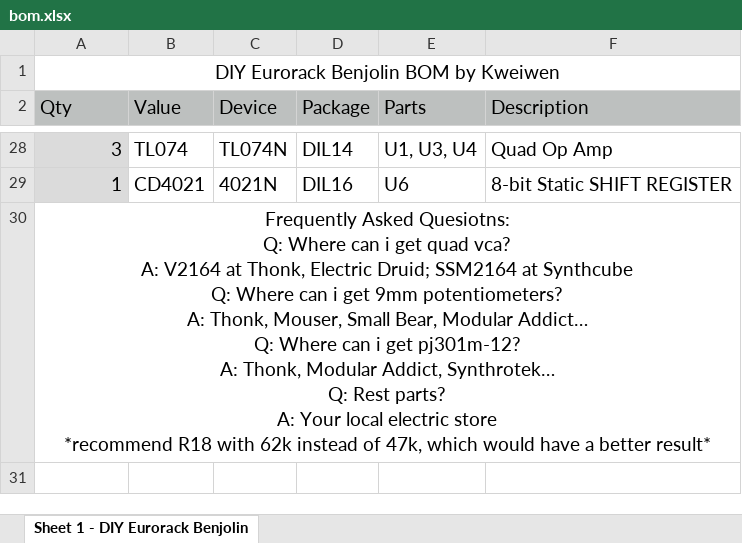
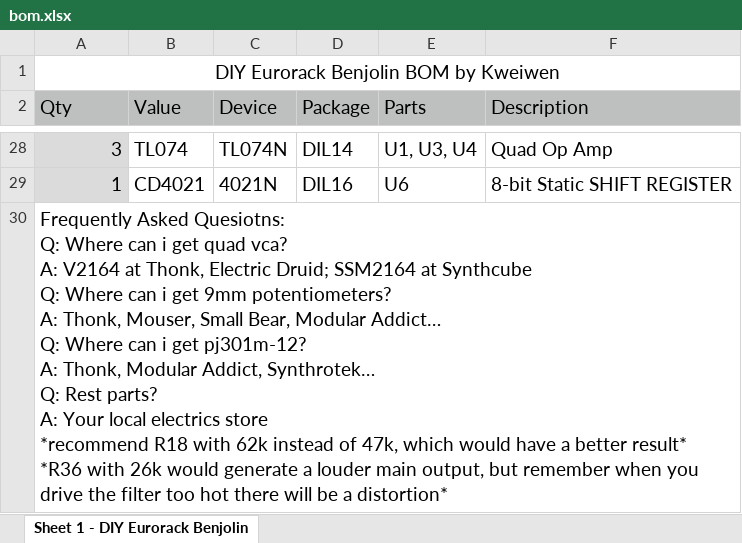
Before and after one commit to kweiwen/benjolin, an Excel workbook: bom.xlsx, sheet Sheet 1 - DIY Eurorack Benjolin, drawn as a sheet; only a part is shown, gaps mark what is left out; values as stored, in another font and other column widths than the file's, no borders; ↵ is a line break in a cell; the diff names each change by its address in the sheet, - before the commit and + after, or states it on an @@ line.

Commit message:
update

```diff
--- a/bom.xlsx (sheet Sheet 1 - DIY Eurorack Benjolin)
+++ b/bom.xlsx (sheet Sheet 1 - DIY Eurorack Benjolin)
-A30 (Qty): …Your local electric store ↵ *recommend R18 with 62k instead of 47k, which would have a better result*
+A30 (Qty): …Your local electrics store ↵ *recommend R18 with 62k instead of 47k, which would have a better result* ↵ *R36 with 26k would generate a louder main output, but remember when you drive the filter too hot there will be a distortion*
-A30 alignment: center
+A30 alignment: left
```
